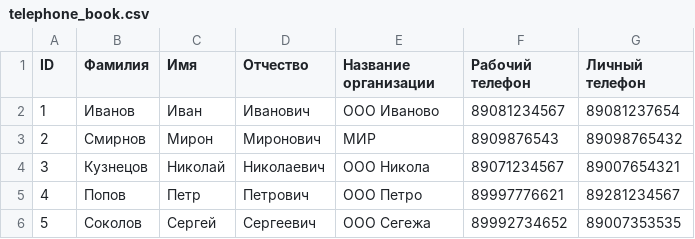
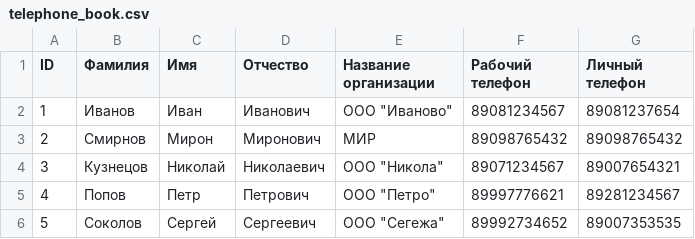
Before and after one commit to Mblshko/Phonebook, a CSV file: telephone_book.csv, drawn as a sheet.

Commit message:
update data

```diff
--- a/telephone_book.csv
+++ b/telephone_book.csv
@@ -1,6 +1,6 @@
 ID,Фамилия,Имя,Отчество,Название организации,Рабочий телефон,Личный телефон
-1,Иванов,Иван,Иванович,ООО Иваново,89081234567,89081237654
-2,Смирнов,Мирон,Миронович,МИР,8909876543,89098765432
-3,Кузнецов,Николай,Николаевич,ООО Никола,89071234567,89007654321
-4,Попов,Петр,Петрович,ООО Петро,89997776621,89281234567
-5,Соколов,Сергей,Сергеевич,ООО Сегежа,89992734652,89007353535
+1,Иванов,Иван,Иванович,"ООО ""Иваново""",89081234567,89081237654
+2,Смирнов,Мирон,Миронович,МИР,89098765432,89098765432
+3,Кузнецов,Николай,Николаевич,"ООО ""Никола""",89071234567,89007654321
+4,Попов,Петр,Петрович,"ООО ""Петро""",89997776621,89281234567
+5,Соколов,Сергей,Сергеевич,"ООО ""Сегежа""",89992734652,89007353535
```
